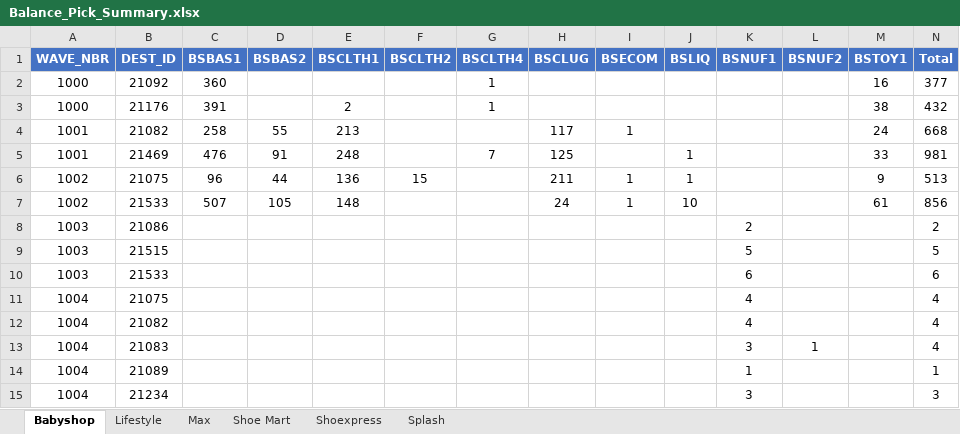
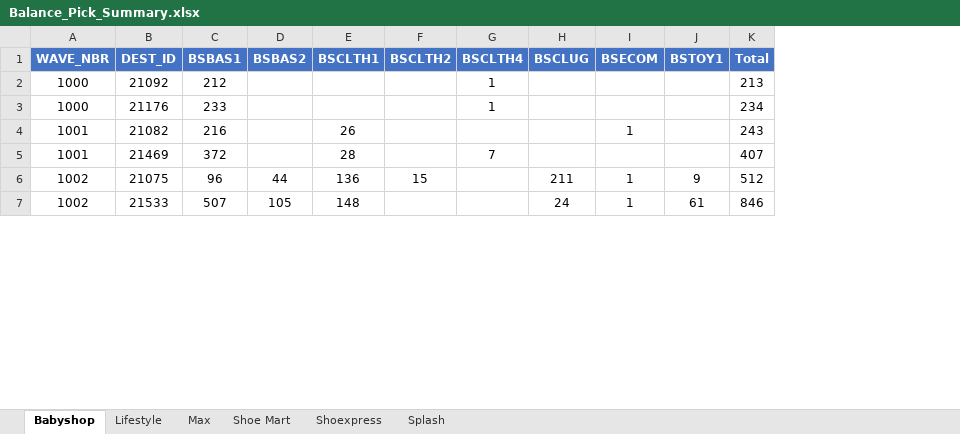
Before and after one commit to abs137/Balance-Pick, an Excel workbook: Balance_Pick_Summary.xlsx, sheet Babyshop, drawn as a sheet; only a part is shown; values as stored, in another font and other column widths than the file's, no borders; removed rows and columns are numbered as before the commit, all else as after; the diff covers the shown part only; the diff names each change by its address in the sheet, - before the commit and + after, or states it on an @@ line.

```diff
--- a/Balance_Pick_Summary.xlsx (sheet Babyshop)
+++ b/Balance_Pick_Summary.xlsx (sheet Babyshop)
-column J (BSLIQ), rows 5-7: 1 | 1 | 10
-column K (BSNUF1), empty
-column L (BSNUF2), empty
-C2 (BSBAS1): 360
+C2 (BSBAS1): 212
-J2 (BSTOY1): 16
+J2 (BSTOY1): (empty)
-K2 (Total): 377
+K2 (Total): 213
-C3 (BSBAS1): 391
+C3 (BSBAS1): 233
-E3 (BSCLTH1): 2
+E3 (BSCLTH1): (empty)
-J3 (BSTOY1): 38
+J3 (BSTOY1): (empty)
-K3 (Total): 432
+K3 (Total): 234
-C4 (BSBAS1): 258
+C4 (BSBAS1): 216
-D4 (BSBAS2): 55
+D4 (BSBAS2): (empty)
-E4 (BSCLTH1): 213
+E4 (BSCLTH1): 26
-H4 (BSCLUG): 117
+H4 (BSCLUG): (empty)
-J4 (BSTOY1): 24
+J4 (BSTOY1): (empty)
-K4 (Total): 668
+K4 (Total): 243
-C5 (BSBAS1): 476
+C5 (BSBAS1): 372
-D5 (BSBAS2): 91
+D5 (BSBAS2): (empty)
-E5 (BSCLTH1): 248
+E5 (BSCLTH1): 28
-H5 (BSCLUG): 125
+H5 (BSCLUG): (empty)
-J5 (BSTOY1): 33
+J5 (BSTOY1): (empty)
-K5 (Total): 981
+K5 (Total): 407
-K6 (Total): 513
+K6 (Total): 512
-K7 (Total): 856
+K7 (Total): 846
-row 8: 1003 | 21086 |  |  |  |  |  |  |  |  | 2 |  |  | 2
-row 9: 1003 | 21515 |  |  |  |  |  |  |  |  | 5 |  |  | 5
-row 10: 1003 | 21533 |  |  |  |  |  |  |  |  | 6 |  |  | 6
-row 11: 1004 | 21075 |  |  |  |  |  |  |  |  | 4 |  |  | 4
-row 12: 1004 | 21082 |  |  |  |  |  |  |  |  | 4 |  |  | 4
-row 13: 1004 | 21083 |  |  |  |  |  |  |  |  | 3 | 1 |  | 4
-row 14: 1004 | 21089 |  |  |  |  |  |  |  |  | 1 |  |  | 1
-row 15: 1004 | 21234 |  |  |  |  |  |  |  |  | 3 |  |  | 3
```
Also changed, not shown: 2 added rows, 8 removed rows and 18 edited cells elsewhere in this sheet, sheet Max, sheet Splash, sheet Shoe Mart, sheet Lifestyle.
